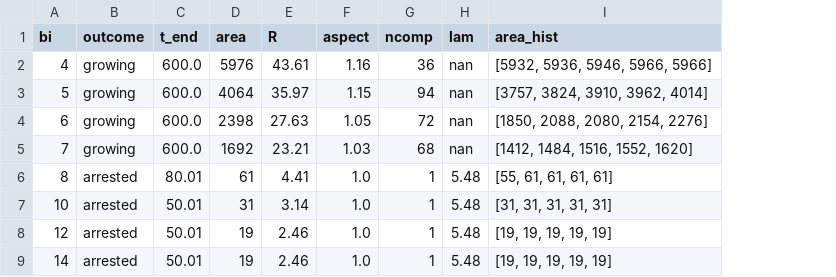
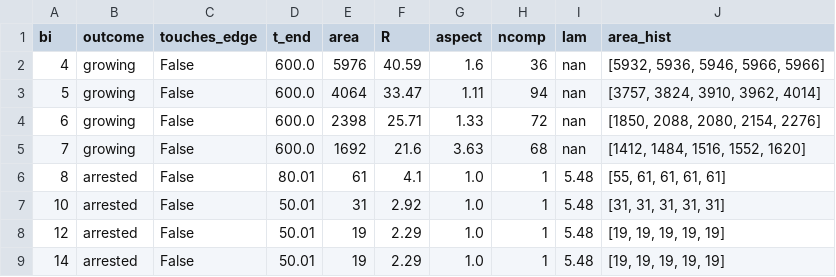
Before and after one commit to TDEL-SyntheticBio/reaction_diffusion_simulations, a CSV file: analysis/summaries/arrest_onset.csv, drawn as a sheet; addresses are those after the commit; the diff names each change by its address in the sheet, - before the commit and + after, or states it on an @@ line.

```diff
--- a/analysis/summaries/arrest_onset.csv
+++ b/analysis/summaries/arrest_onset.csv
+column C (touches_edge), rows 2-9: all False
-F2 (R): 43.61
+F2 (R): 40.59
-G2 (aspect): 1.16
+G2 (aspect): 1.6
-F3 (R): 35.97
+F3 (R): 33.47
-G3 (aspect): 1.15
+G3 (aspect): 1.11
-F4 (R): 27.63
+F4 (R): 25.71
-G4 (aspect): 1.05
+G4 (aspect): 1.33
-F5 (R): 23.21
+F5 (R): 21.6
-G5 (aspect): 1.03
+G5 (aspect): 3.63
-F6 (R): 4.41
+F6 (R): 4.1
-F7 (R): 3.14
+F7 (R): 2.92
-F8:F9 (R): 2.46
+F8:F9 (R): 2.29
```
